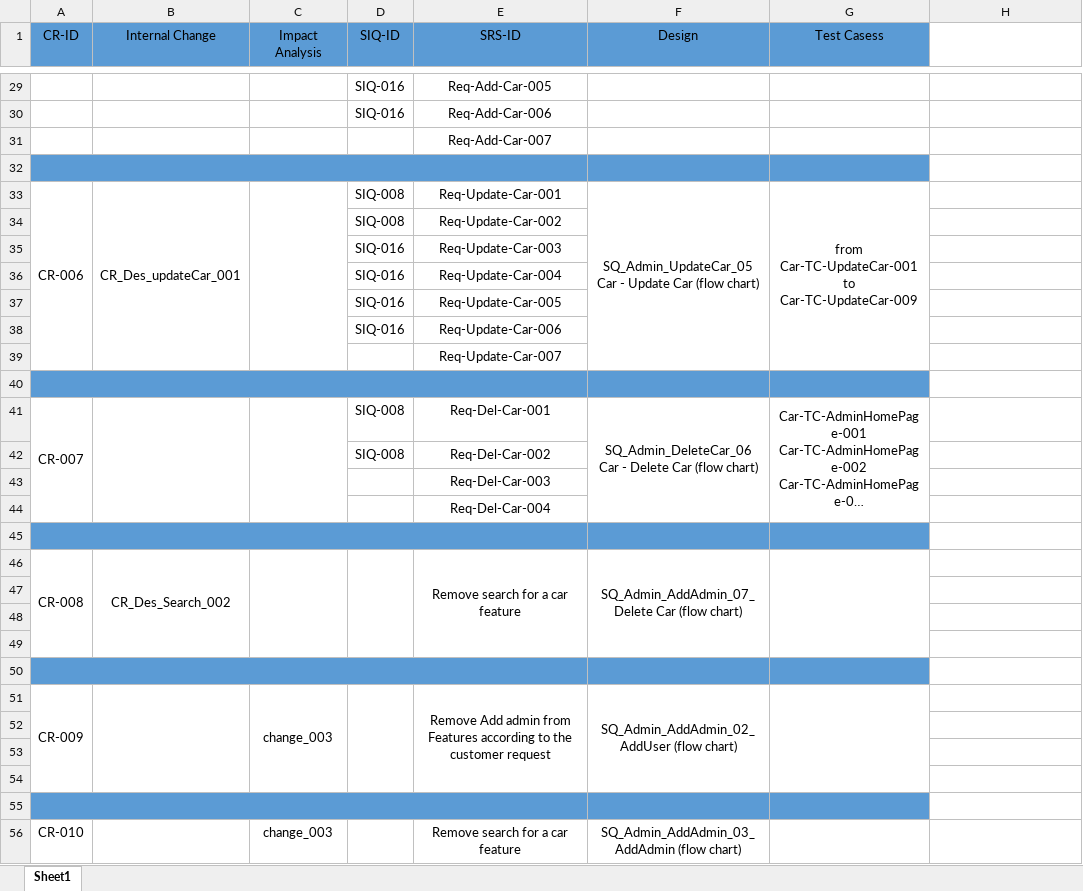
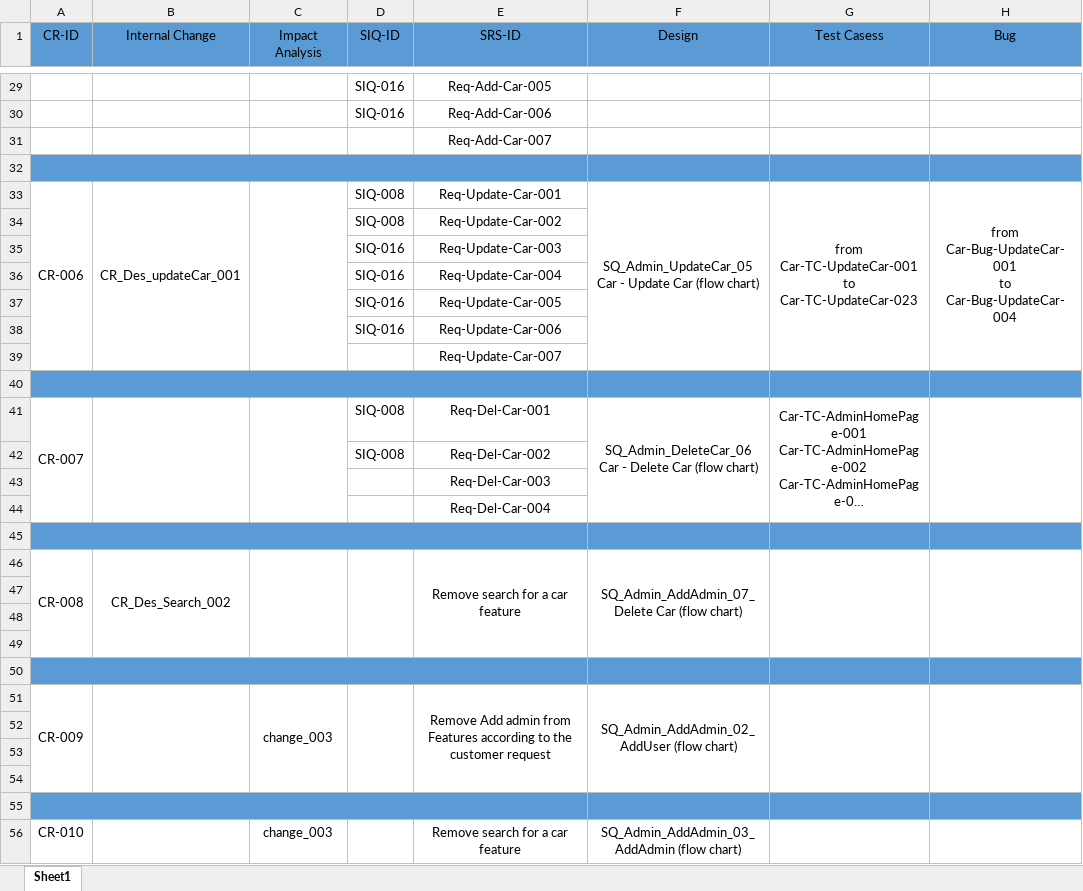
Before and after one commit to Aml-Nasser/Car-Bookings, an Excel workbook: Monitor and Control/Car-Traceability Matrix .xlsx, sheet Sheet1, drawn as a sheet; only a part is shown, gaps mark what is left out; long unchanged cells end in …; values as stored, in another font and other column widths than the file's, no borders; ↵ is a line break in a cell; the diff covers the shown part only; the diff names each change by its address in the sheet, - before the commit and + after, or states it on an @@ line.

```diff
--- a/Monitor and Control/Car-Traceability Matrix .xlsx (sheet Sheet1)
+++ b/Monitor and Control/Car-Traceability Matrix .xlsx (sheet Sheet1)
-H1: (empty)
+H1: Bug
-H1 fill: none
+H1 fill: #5B9BD5
-H32 fill: none
+H32 fill: #5B9BD5
-G33 (Test Casess): …Car-TC-UpdateCar-001 ↵ to ↵ Car-TC-UpdateCar-009
+G33 (Test Casess): …Car-TC-UpdateCar-001 ↵ to ↵ Car-TC-UpdateCar-023
-H33 (Bug): (empty)
+H33 (Bug): from ↵ Car-Bug-UpdateCar-001 ↵ to ↵ Car-Bug-UpdateCar-004
+H33:H39 merged
-H40 fill: none
+H40 fill: #5B9BD5
+H41:H44 merged
-H45 fill: none
+H45 fill: #5B9BD5
+H46:H49 merged
-H50 fill: none
+H50 fill: #5B9BD5
+H51:H54 merged
-H55 fill: none
+H55 fill: #5B9BD5
```
Also changed, not shown: cell formats and merged cells elsewhere in this sheet.
